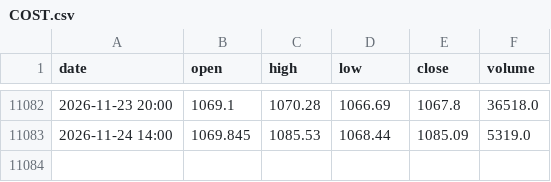
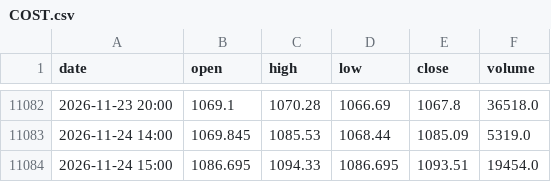
Before and after one commit to Alejandroacpt/trading-agents, a CSV file: data/horario/acciones/COST.csv, drawn as a sheet; only a part is shown, gaps mark what is left out; the diff names each change by its address in the sheet, - before the commit and + after, or states it on an @@ line.

```diff
--- a/data/horario/acciones/COST.csv
+++ b/data/horario/acciones/COST.csv
+row 11084: 2026-11-24 15:00 | 1086.695 | 1094.33 | 1086.695 | 1093.51 | 19454.0
```
Also changed, not shown: data/horario/acciones/AAPL.csv, data/horario/acciones/LLY.csv, 50 other files.
